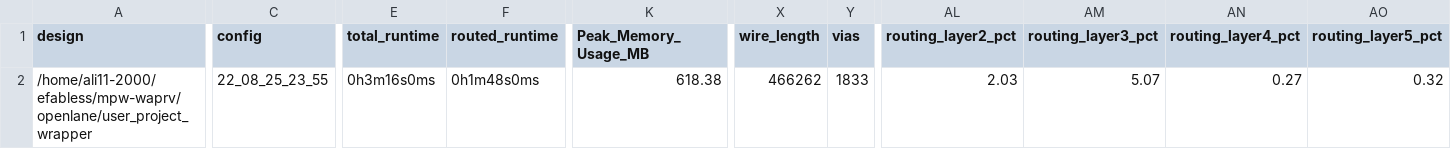
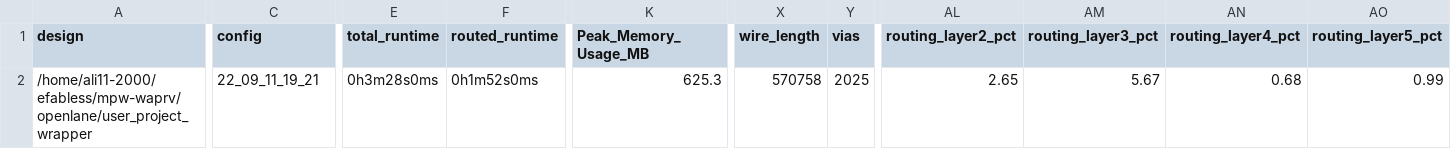
Before and after one commit to ALI11-2000/mpw-waprv, a CSV file: signoff/user_project_wrapper/metrics.csv, drawn as a sheet; only a part is shown, gaps mark what is left out; the diff covers the shown part only; the diff names each change by its address in the sheet, - before the commit and + after, or states it on an @@ line.

```diff
--- a/signoff/user_project_wrapper/metrics.csv
+++ b/signoff/user_project_wrapper/metrics.csv
-C2 (config): 22_08_25_23_55
+C2 (config): 22_09_11_19_21
-E2 (total_runtime): 0h3m16s0ms
+E2 (total_runtime): 0h3m28s0ms
-F2 (routed_runtime): 0h1m48s0ms
+F2 (routed_runtime): 0h1m52s0ms
-K2 (Peak_Memory_Usage_MB): 618.38
+K2 (Peak_Memory_Usage_MB): 625.3
-X2 (wire_length): 466262
+X2 (wire_length): 570758
-Y2 (vias): 1833
+Y2 (vias): 2025
-AL2 (routing_layer2_pct): 2.03
+AL2 (routing_layer2_pct): 2.65
-AM2 (routing_layer3_pct): 5.07
+AM2 (routing_layer3_pct): 5.67
-AN2 (routing_layer4_pct): 0.27
+AN2 (routing_layer4_pct): 0.68
-AO2 (routing_layer5_pct): 0.32
+AO2 (routing_layer5_pct): 0.99
```
Also changed, not shown: 4 edited cells elsewhere in this file, signoff/warpv_core/metrics.csv, signoff/wb_interface/metrics.csv, 35 other files.
